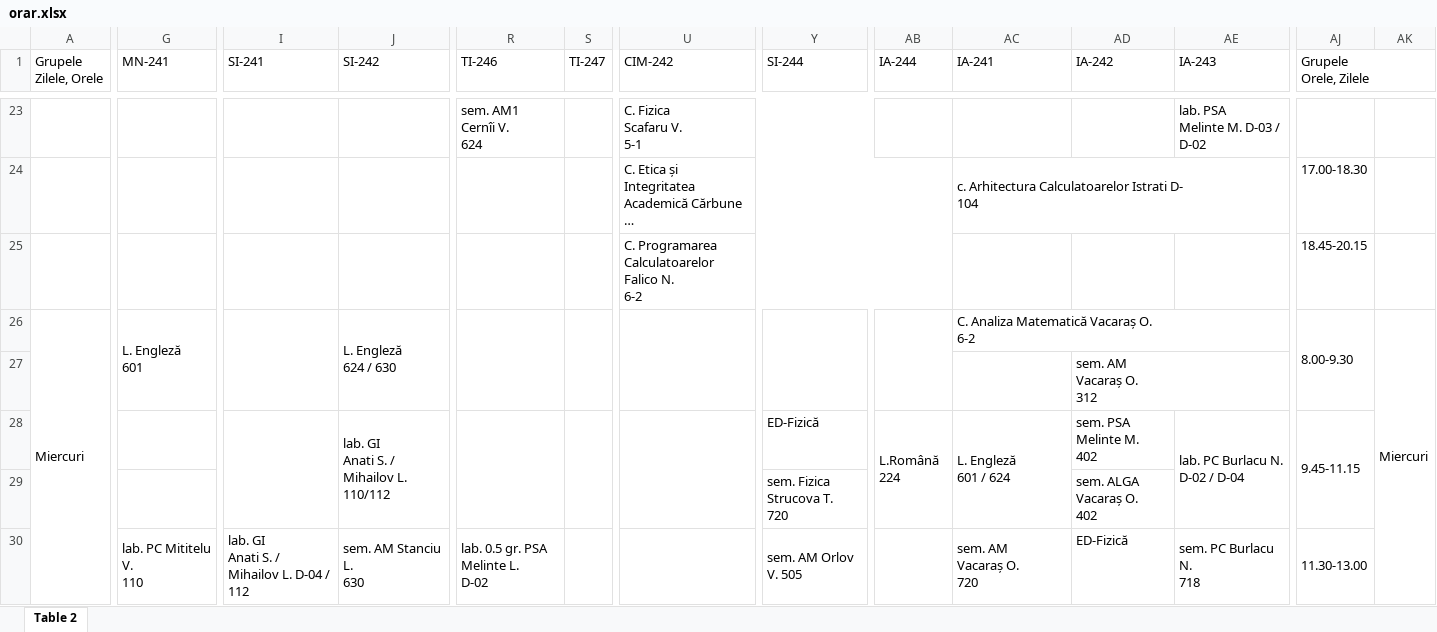
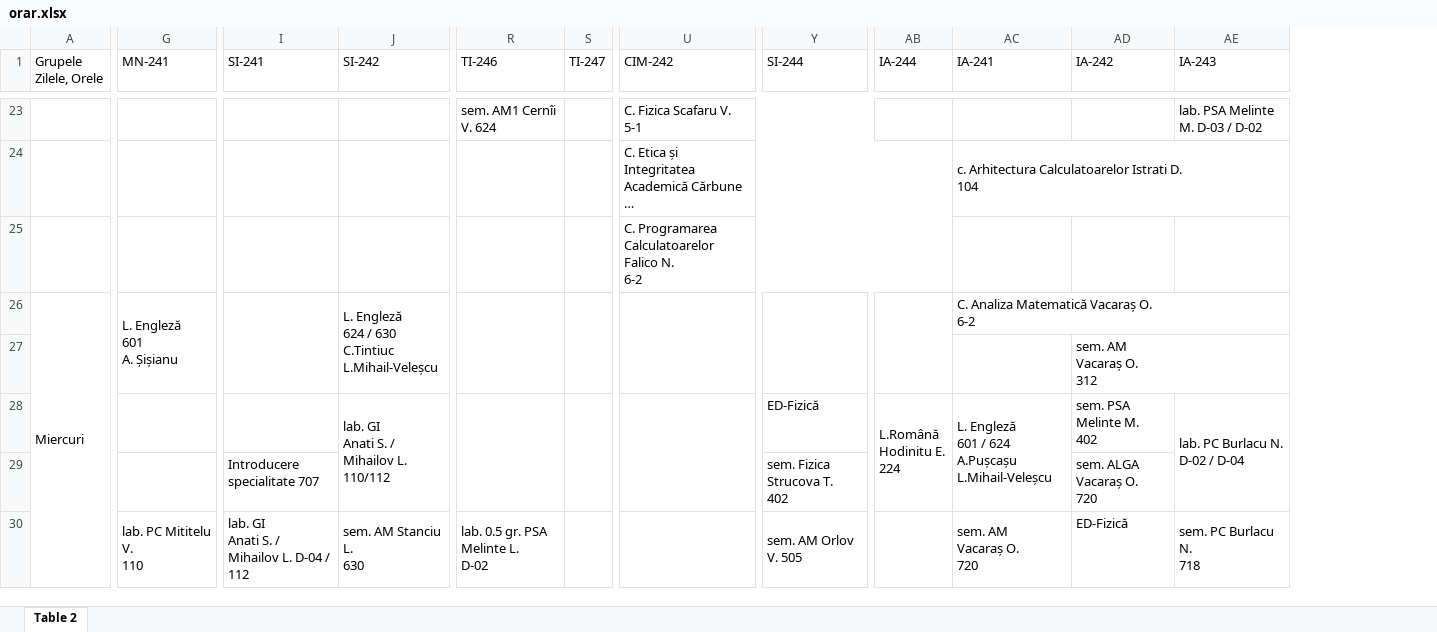
Before and after one commit to vaniok56/ORAR_UTM_FCIM_BOT, an Excel workbook: orar.xlsx, sheet Table 2, drawn as a sheet; only a part is shown, gaps mark what is left out; long unchanged cells end in …; values as stored, in another font and other column widths than the file's, no cell formats; charts and pictures not drawn; removed rows and columns are numbered as before the commit, all else as after; ↵ is a line break in a cell; the diff covers the shown part only; the diff names each change by its address in the sheet, - before the commit and + after, or states it on an @@ line.

```diff
--- a/orar.xlsx (sheet Table 2)
+++ b/orar.xlsx (sheet Table 2)
-column AJ (Grupele Orele, Zilele), rows 24-30: 17.00-18.30 | 18.45-20.15 | 8.00-9.30 |  | 9.45-11.15 |  | 11.30-13.00
-column AK, row 26: Miercuri
-R23 (TI-246): sem. AM1 ↵ Cernîi V. ↵ 624
+R23 (TI-246): sem. AM1 Cernîi V. 624
-U23 (CIM-242): C. Fizica ↵ Scafaru V. ↵ 5-1
+U23 (CIM-242): C. Fizica Scafaru V. ↵ 5-1
-AE23 (IA-243): lab. PSA ↵ Melinte M. D-03 / D-02
+AE23 (IA-243): lab. PSA Melinte M. D-03 / D-02
-AC24 (IA-241): c. Arhitectura Calculatoarelor Istrati D- ↵ 104
+AC24 (IA-241): c. Arhitectura Calculatoarelor Istrati D. ↵ 104
-G26 (MN-241): L. Engleză ↵ 601
+G26 (MN-241): L. Engleză ↵ 601 ↵ A. Șișianu
-J26 (SI-242): L. Engleză ↵ 624 / 630
+J26 (SI-242): L. Engleză ↵ 624 / 630 ↵ C.Tintiuc ↵ L.Mihail-Veleșcu
-I28:I29 merged
-AB28 (IA-244): L.Română ↵ 224
+AB28 (IA-244): L.Română ↵ Hodinitu E. ↵ 224
-AC28 (IA-241): L. Engleză ↵ 601 / 624
+AC28 (IA-241): L. Engleză ↵ 601 / 624 ↵ A.Pușcașu L.Mihail-Veleșcu
-I29 (SI-241): (empty)
+I29 (SI-241): Introducere specialitate 707
-Y29 (SI-244): sem. Fizica ↵ Strucova T. ↵ 720
+Y29 (SI-244): sem. Fizica Strucova T. ↵ 402
-AD29 (IA-242): sem. ALGA ↵ Vacaraș O. ↵ 402
+AD29 (IA-242): sem. ALGA ↵ Vacaraș O. ↵ 720
```
Also changed, not shown: 1 added row, 1 removed row, 101 edited cells and merged cells elsewhere in this sheet, cell formats, 3 other files.
